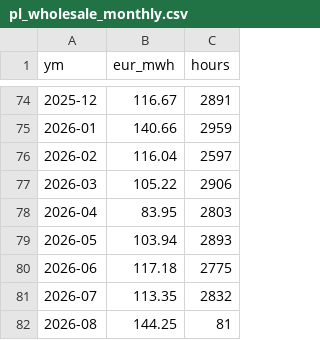
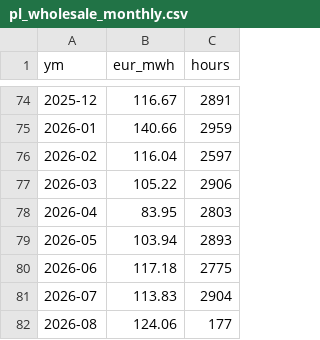
Before and after one commit to bnkim192/entsoe-harvester, a CSV file: pl_wholesale_monthly.csv, drawn as a sheet; only a part is shown, gaps mark what is left out.

```diff
--- a/pl_wholesale_monthly.csv
+++ b/pl_wholesale_monthly.csv
@@ -80,3 +80,3 @@
 2026-06,117.18,2775
-2026-07,113.35,2832
-2026-08,144.25,81
+2026-07,113.83,2904
+2026-08,124.06,177
```
Also changed, not shown: 1 other file.
